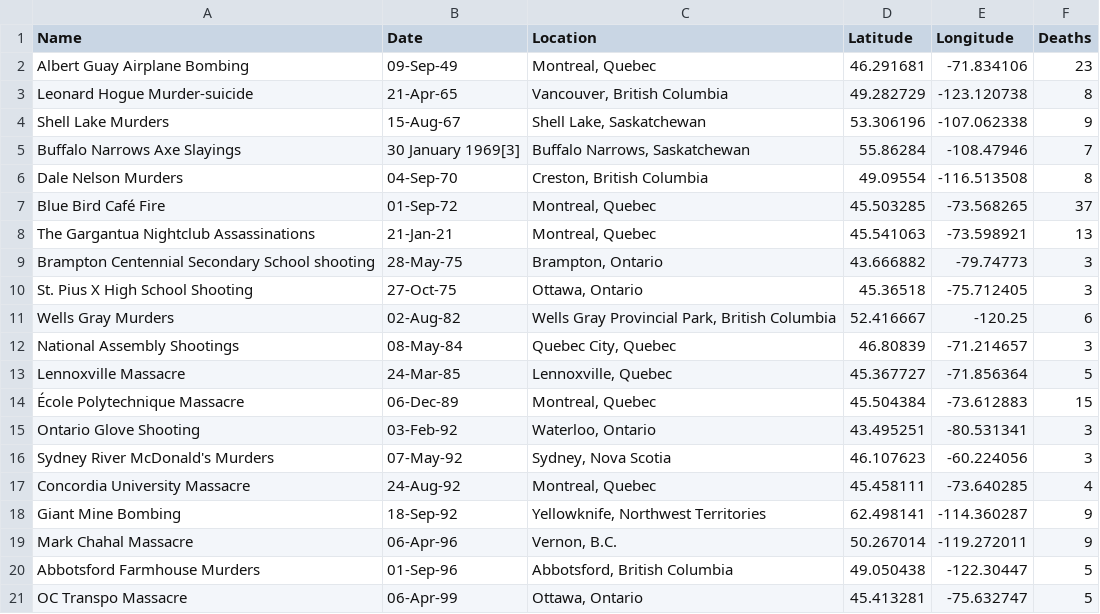
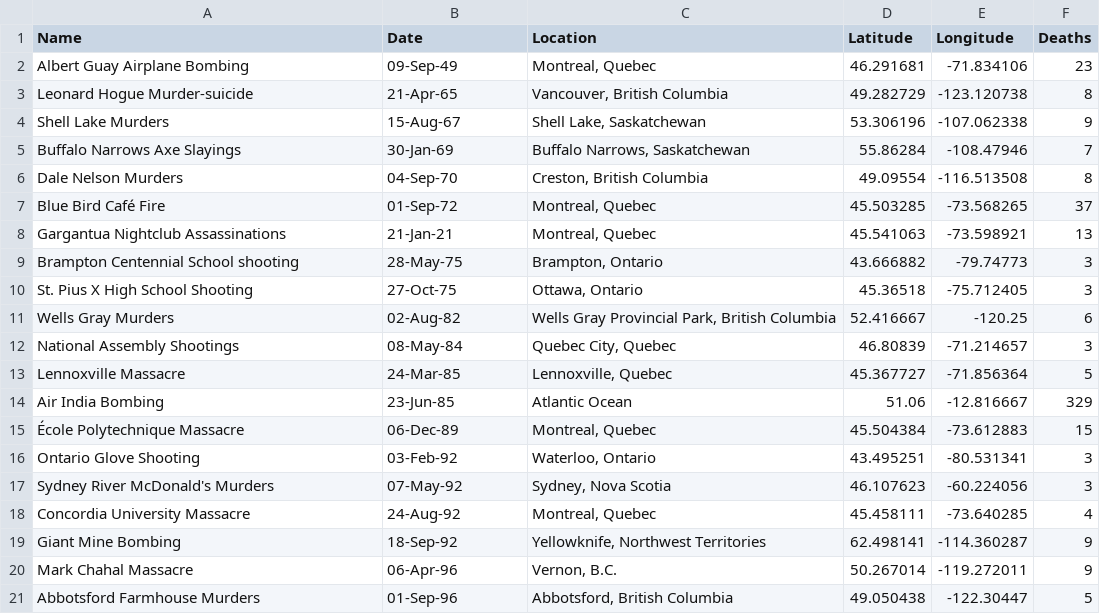
Before and after one commit to pcclarke/3pats, a CSV file: data/2017/02/massacres.csv, drawn as a sheet; only a part is shown; the shorter side is filled out with more unchanged rows.

```diff
--- a/data/2017/02/massacres.csv
+++ b/data/2017/02/massacres.csv
@@ -4,7 +4,7 @@ Leonard Hogue Murder-suicide,21-Apr-65,"Vancouver, British Columbia",49.282729,-
 Shell Lake Murders,15-Aug-67,"Shell Lake, Saskatchewan",53.306196,-107.062338,9
-Buffalo Narrows Axe Slayings,30 January 1969[3],"Buffalo Narrows, Saskatchewan",55.86284,-108.47946,7
+Buffalo Narrows Axe Slayings,30-Jan-69,"Buffalo Narrows, Saskatchewan",55.86284,-108.47946,7
 Dale Nelson Murders,04-Sep-70,"Creston, British Columbia",49.09554,-116.513508,8
 Blue Bird Café Fire,01-Sep-72,"Montreal, Quebec",45.503285,-73.568265,37
-The Gargantua Nightclub Assassinations,21-Jan-21,"Montreal, Quebec",45.541063,-73.598921,13
-Brampton Centennial Secondary School shooting,28-May-75,"Brampton, Ontario",43.666882,-79.74773,3
+Gargantua Nightclub Assassinations,21-Jan-21,"Montreal, Quebec",45.541063,-73.598921,13
+Brampton Centennial School shooting,28-May-75,"Brampton, Ontario",43.666882,-79.74773,3
 St. Pius X High School Shooting,27-Oct-75,"Ottawa, Ontario",45.36518,-75.712405,3
@@ -13,2 +13,3 @@ National Assembly Shootings,08-May-84,"Quebec City, Quebec",46.80839,-71.214657,
 Lennoxville Massacre,24-Mar-85,"Lennoxville, Quebec",45.367727,-71.856364,5
+Air India Bombing,23-Jun-85,Atlantic Ocean,51.06,-12.816667,329
 École Polytechnique Massacre,06-Dec-89,"Montreal, Quebec",45.504384,-73.612883,15
```
Also changed, not shown: 3 other files.
